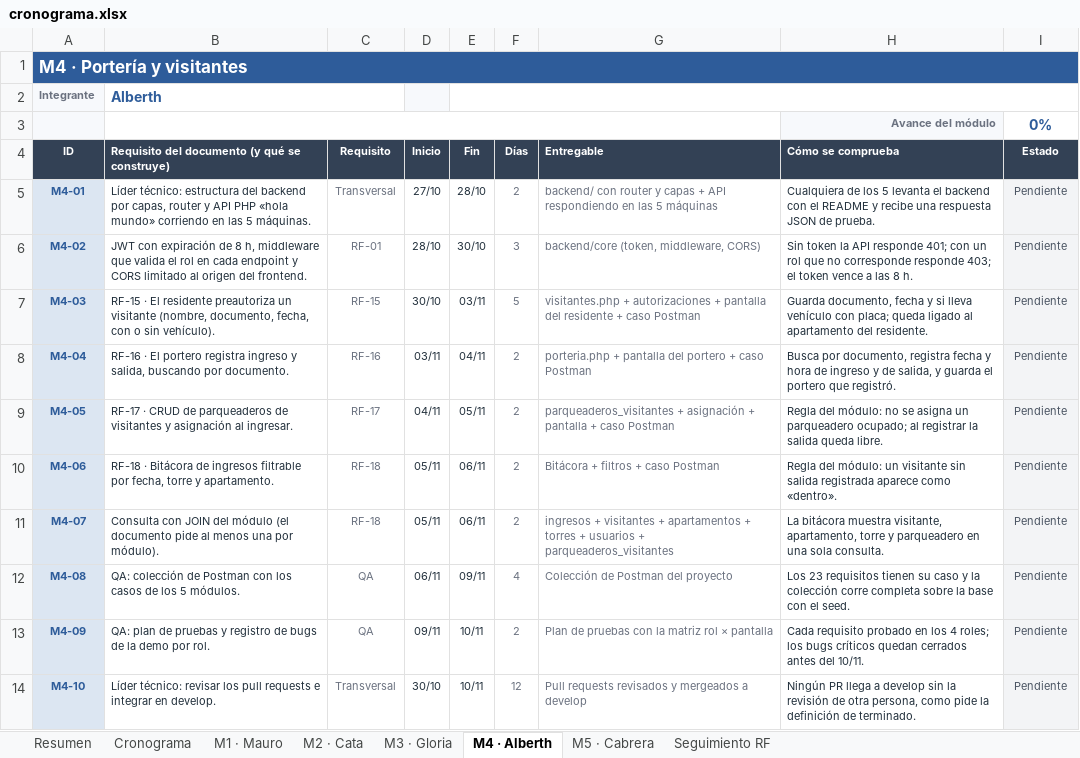
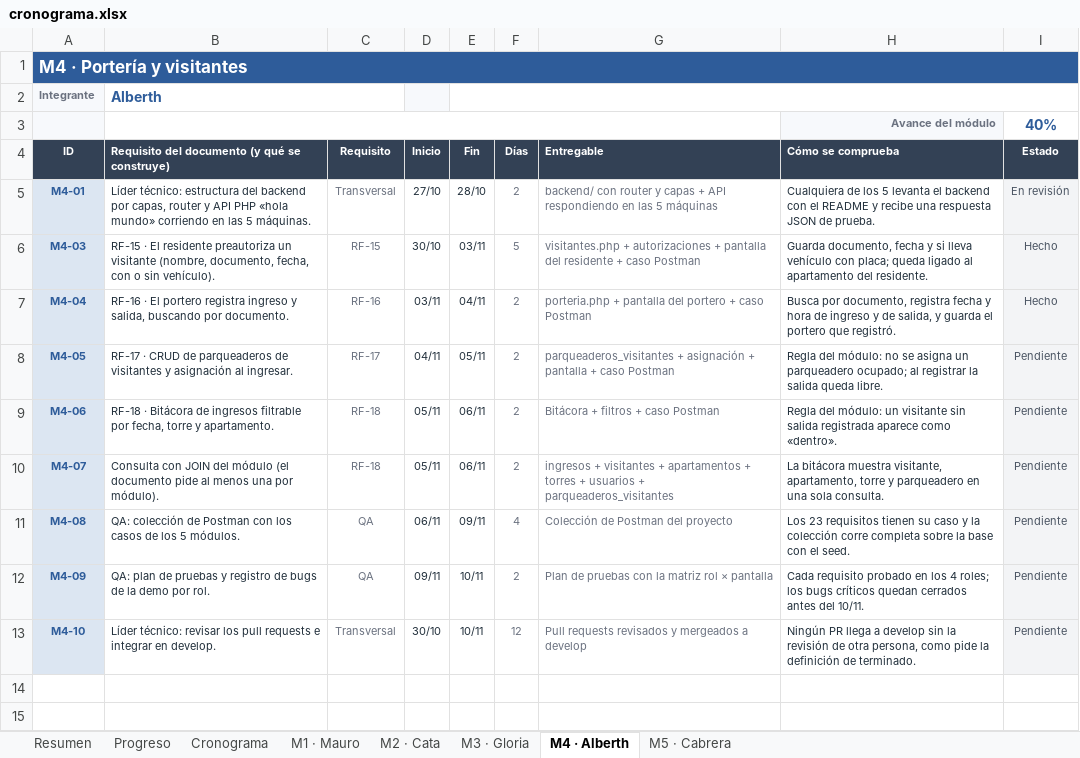
Before and after one commit to Massteven1/Proyecto-ConjuntoApp, an Excel workbook: docs/cronograma.xlsx, sheet M4 · Alberth, drawn as a sheet; values as stored, in another font and other column widths than the file's, no borders; charts and pictures and conditional formats not drawn; removed rows and columns are numbered as before the commit, all else as after; the diff names each change by its address in the sheet, - before the commit and + after, or states it on an @@ line.

Commit message:
feat(m4): restringir navegacion y acceso por rol en porteria y visitantes
- nav: enlaces filtrados por rol, oculto en login y registro, boton de cerrar sesion
- porteria: redirige a inicio si el rol no es Portero ni Administrador
- visitantes: redirige a inicio si el rol no es Residente
- backend porteria: responde 403 a roles no autorizados
- backend visitantes: responde 403 a no residentes y valida que el apartamento pertenezca al residente
- docs: actualiza el cronograma del proyecto
- chore: elimina la nota suelta backend/detalles.md

```diff
--- a/docs/cronograma.xlsx (sheet M4 · Alberth)
+++ b/docs/cronograma.xlsx (sheet M4 · Alberth)
-sheet tab: Seguimiento RF
+sheet tab: Progreso
-I3 (Estado): 0%
+I3 (Estado): 40%
-I5 (Estado): Pendiente
+I5 (Estado): En revisión
-row 6: M4-02 | JWT con expiración de 8 h, middleware que valida el rol en cada endpoint y CORS limitado al origen del frontend. | RF-01 | 28/10 | 30/10 | 3 | backend/core (token, middleware, CORS) | Sin token la API responde 401; con un rol que no corresponde responde 403; el token vence a las 8 h. | Pendiente
-I6:I7 (Estado): Pendiente
+I6:I7 (Estado): Hecho
```
Also changed, not shown: sheet M5 · Cabrera, sheet M1 · Mauro, sheet Cronograma, sheet M3 · Gloria, sheet Resumen, sheet M2 · Cata, formulas that keep their value, charts or pictures, 8 other files.
